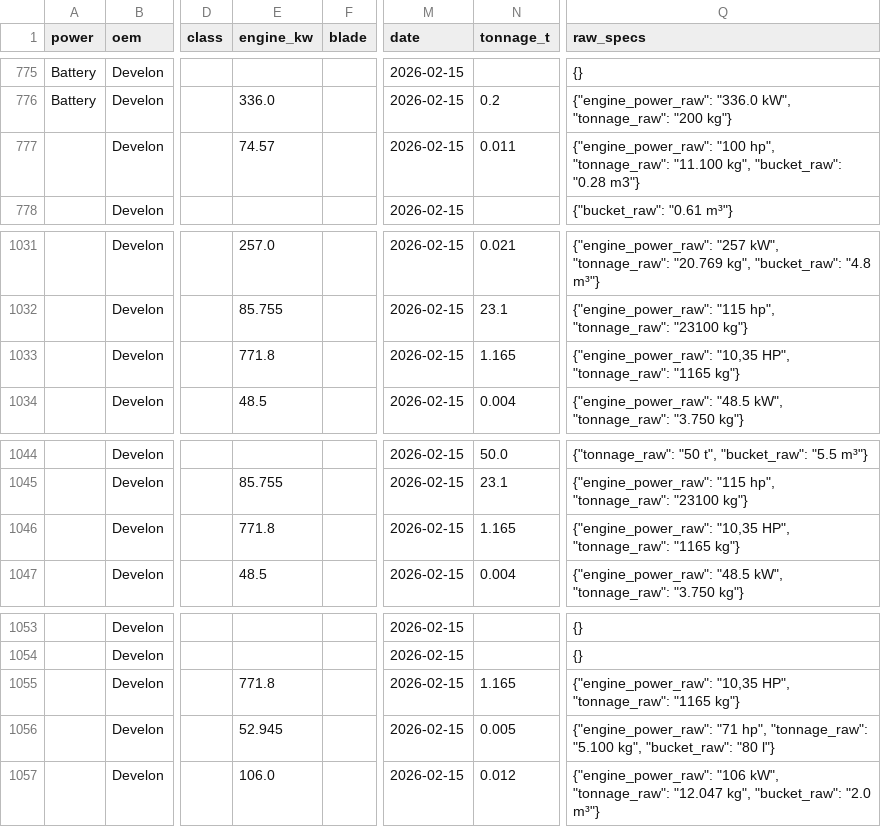
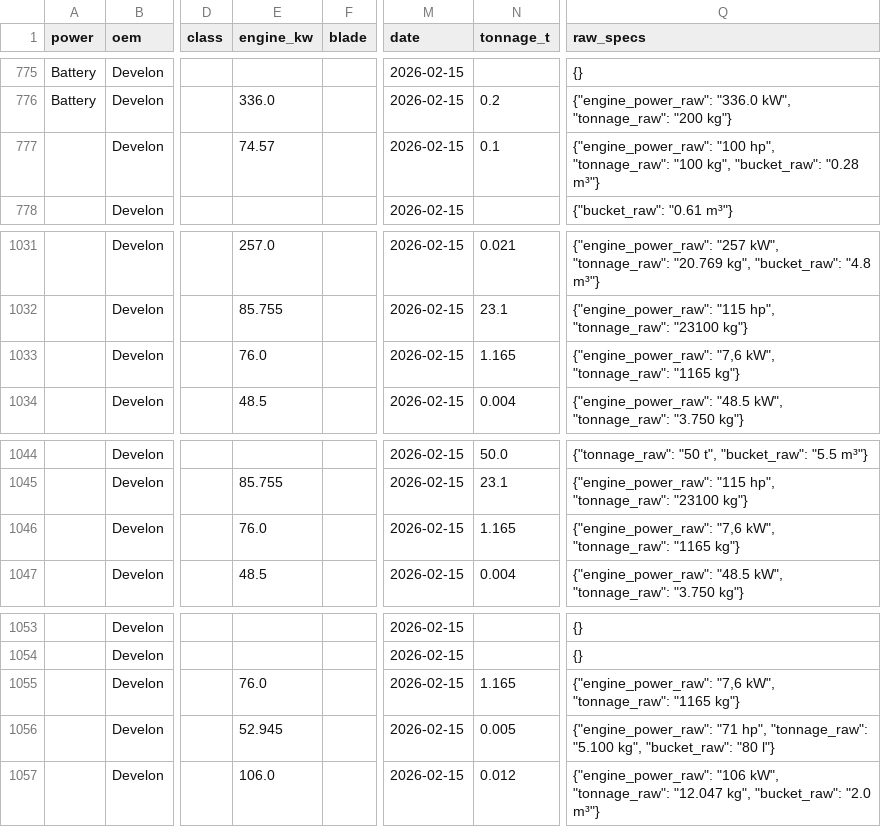
Before and after one commit to athanius07/Carbon-redution-machine-tracking-original, a CSV file: data/machines.csv, drawn as a sheet; only a part is shown, gaps mark what is left out; the diff covers the shown part only; the diff names each change by its address in the sheet, - before the commit and + after, or states it on an @@ line.

```diff
--- a/data/machines.csv
+++ b/data/machines.csv
-N777 (tonnage_t): 0.011
+N777 (tonnage_t): 0.1
-Q777 (raw_specs): …hp", "tonnage_raw": "11.100 kg", "bucket_raw": "0.28 m3"}
+Q777 (raw_specs): …hp", "tonnage_raw": "100 kg", "bucket_raw": "0.28 m³"}
-E1033 (engine_kw): 771.8
+E1033 (engine_kw): 76.0
-Q1033 (raw_specs): {"engine_power_raw": "10,35 HP", "tonnage_raw": "1165…
+Q1033 (raw_specs): {"engine_power_raw": "7,6 kW", "tonnage_raw": "1165…
-E1046 (engine_kw): 771.8
+E1046 (engine_kw): 76.0
-Q1046 (raw_specs): {"engine_power_raw": "10,35 HP", "tonnage_raw": "1165…
+Q1046 (raw_specs): {"engine_power_raw": "7,6 kW", "tonnage_raw": "1165…
-E1055 (engine_kw): 771.8
+E1055 (engine_kw): 76.0
-Q1055 (raw_specs): {"engine_power_raw": "10,35 HP", "tonnage_raw": "1165…
+Q1055 (raw_specs): {"engine_power_raw": "7,6 kW", "tonnage_raw": "1165…
```
Also changed, not shown: 12 edited cells elsewhere in this file, 1 other file.
